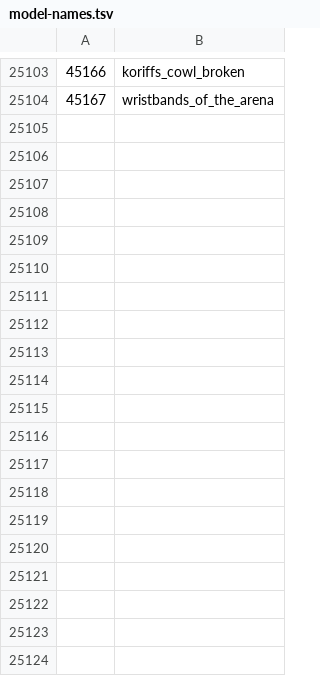
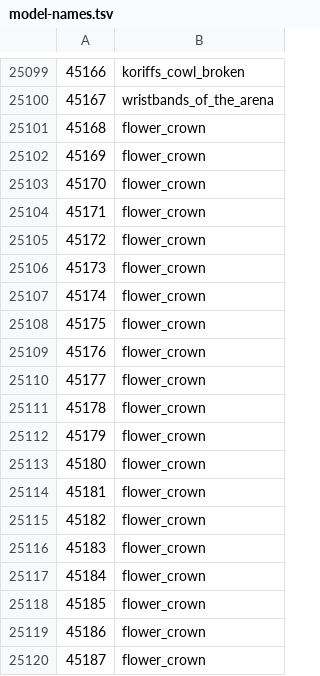
Before and after one commit to ThatGamerBlue/cs2-decompiler, a TSV file: src/main/resources/org/runestar/cs2/model-names.tsv, drawn as a sheet; only a part is shown, gaps mark what is left out; the diff covers the shown part only; the diff names each change by its address in the sheet, - before the commit and + after, or states it on an @@ line.

Commit message:
Update names

```diff
--- a/src/main/resources/org/runestar/cs2/model-names.tsv
+++ b/src/main/resources/org/runestar/cs2/model-names.tsv
+row 25101: 45168 | flower_crown
+row 25102: 45169 | flower_crown
+row 25103: 45170 | flower_crown
+row 25104: 45171 | flower_crown
+row 25105: 45172 | flower_crown
+row 25106: 45173 | flower_crown
+row 25107: 45174 | flower_crown
+row 25108: 45175 | flower_crown
+row 25109: 45176 | flower_crown
+row 25110: 45177 | flower_crown
+row 25111: 45178 | flower_crown
+row 25112: 45179 | flower_crown
+row 25113: 45180 | flower_crown
+row 25114: 45181 | flower_crown
+row 25115: 45182 | flower_crown
+row 25116: 45183 | flower_crown
+row 25117: 45184 | flower_crown
+row 25118: 45185 | flower_crown
+row 25119: 45186 | flower_crown
+row 25120: 45187 | flower_crown
```
Also changed, not shown: 20 added rows, 4 removed rows and 5 edited cells elsewhere in this file, src/main/resources/org/runestar/cs2/dbtable-types.tsv, src/main/resources/org/runestar/cs2/loc-names.tsv, 3 other files.
